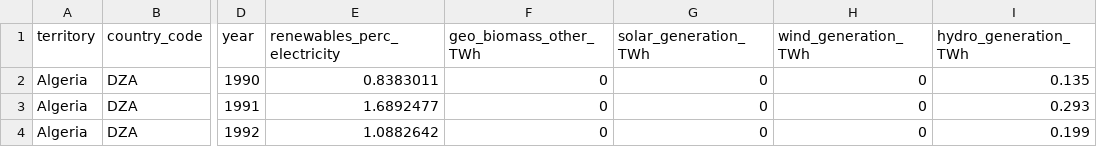
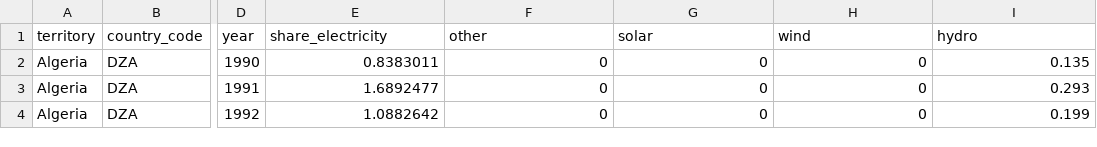
Before and after one commit to LinkedInLearning/build-advanced-charts-in-r-4405613, a CSV file: data/renewable_continents.csv, drawn as a sheet; only a part is shown, gaps mark what is left out; the diff names each change by its address in the sheet, - before the commit and + after, or states it on an @@ line.

Commit message:
update data and script

```diff
--- a/data/renewable_continents.csv
+++ b/data/renewable_continents.csv
-E1: renewables_perc_electricity
+E1: share_electricity
-F1: geo_biomass_other_TWh
+F1: other
-G1: solar_generation_TWh
+G1: solar
-H1: wind_generation_TWh
+H1: wind
-I1: hydro_generation_TWh
+I1: hydro
```
Also changed, not shown: 1 other file.
